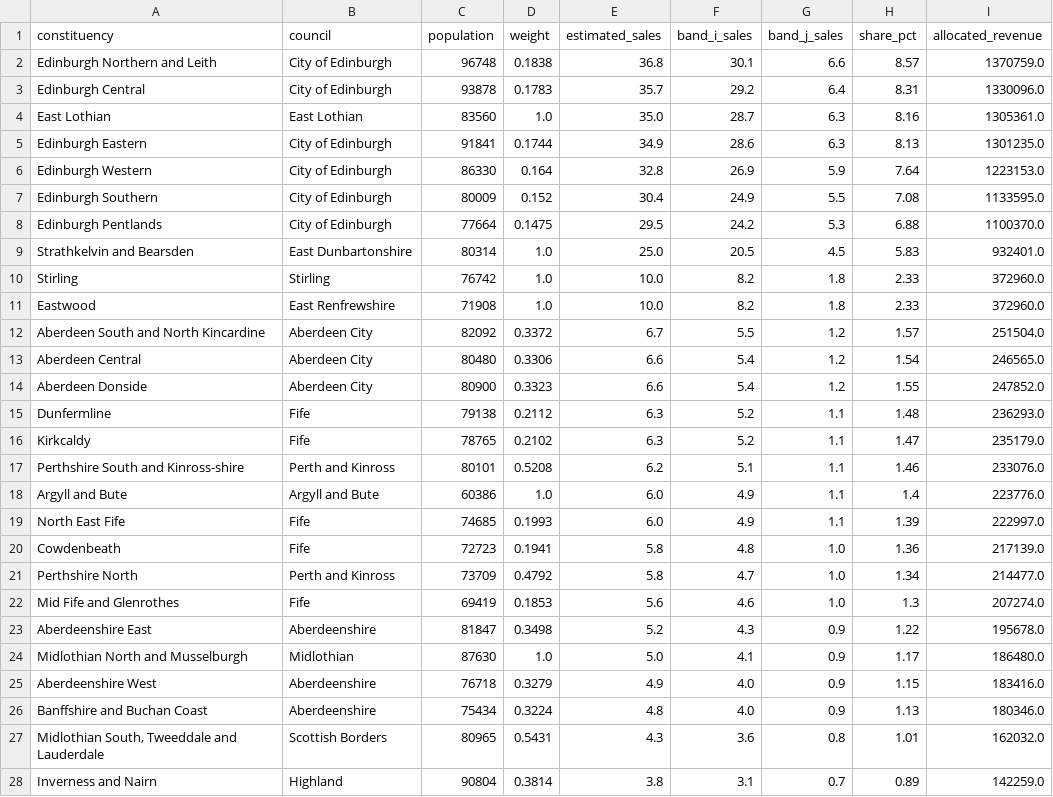
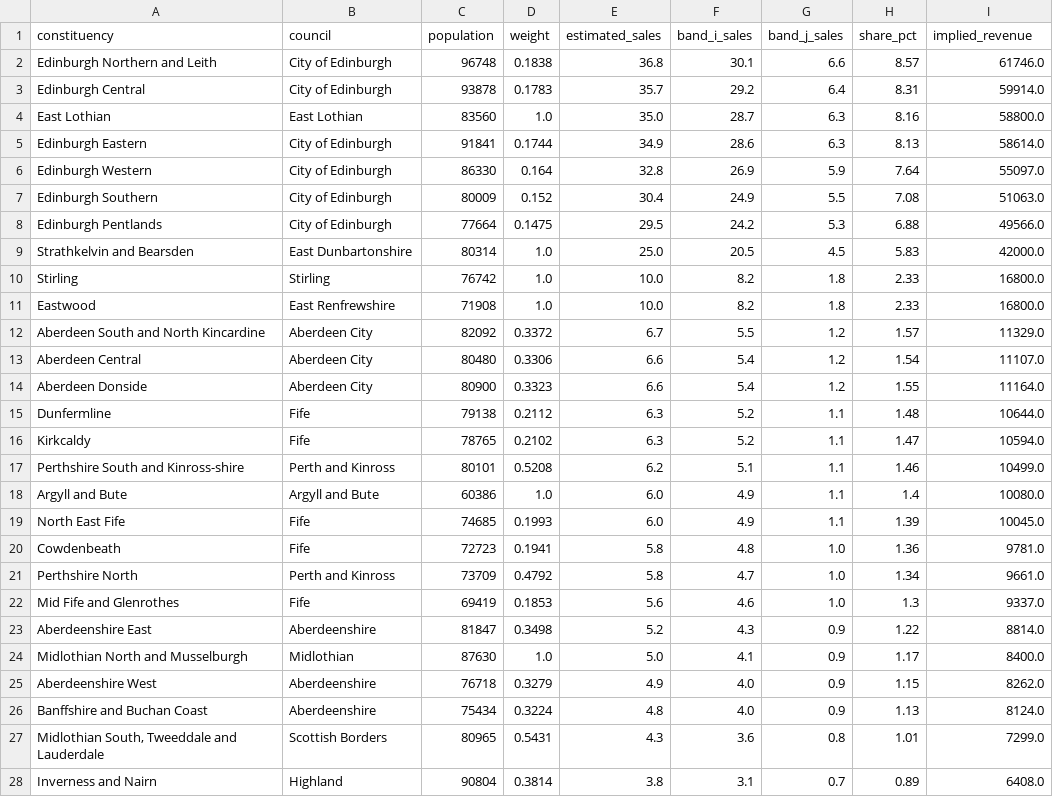
Before and after one commit to PolicyEngine/scotland-mansion-tax, a CSV file: scottish_parliament_constituency_impact.csv, drawn as a sheet; only a part is shown; the diff covers the shown part only.

```diff
--- a/scottish_parliament_constituency_impact.csv
+++ b/scottish_parliament_constituency_impact.csv
@@ -1,28 +1,28 @@
-constituency,council,population,weight,estimated_sales,band_i_sales,band_j_sales,share_pct,allocated_revenue
-Edinburgh Northern and Leith,City of Edinburgh,96748,0.1838,36.8,30.1,6.6,8.57,1370759.0
-Edinburgh Central,City of Edinburgh,93878,0.1783,35.7,29.2,6.4,8.31,1330096.0
-East Lothian,East Lothian,83560,1.0,35.0,28.7,6.3,8.16,1305361.0
-Edinburgh Eastern,City of Edinburgh,91841,0.1744,34.9,28.6,6.3,8.13,1301235.0
-Edinburgh Western,City of Edinburgh,86330,0.164,32.8,26.9,5.9,7.64,1223153.0
-Edinburgh Southern,City of Edinburgh,80009,0.152,30.4,24.9,5.5,7.08,1133595.0
-Edinburgh Pentlands,City of Edinburgh,77664,0.1475,29.5,24.2,5.3,6.88,1100370.0
-Strathkelvin and Bearsden,East Dunbartonshire,80314,1.0,25.0,20.5,4.5,5.83,932401.0
-Stirling,Stirling,76742,1.0,10.0,8.2,1.8,2.33,372960.0
-Eastwood,East Renfrewshire,71908,1.0,10.0,8.2,1.8,2.33,372960.0
-Aberdeen South and North Kincardine,Aberdeen City,82092,0.3372,6.7,5.5,1.2,1.57,251504.0
-Aberdeen Central,Aberdeen City,80480,0.3306,6.6,5.4,1.2,1.54,246565.0
-Aberdeen Donside,Aberdeen City,80900,0.3323,6.6,5.4,1.2,1.55,247852.0
-Dunfermline,Fife,79138,0.2112,6.3,5.2,1.1,1.48,236293.0
-Kirkcaldy,Fife,78765,0.2102,6.3,5.2,1.1,1.47,235179.0
-Perthshire South and Kinross-shire,Perth and Kinross,80101,0.5208,6.2,5.1,1.1,1.46,233076.0
-Argyll and Bute,Argyll and Bute,60386,1.0,6.0,4.9,1.1,1.4,223776.0
-North East Fife,Fife,74685,0.1993,6.0,4.9,1.1,1.39,222997.0
-Cowdenbeath,Fife,72723,0.1941,5.8,4.8,1.0,1.36,217139.0
-Perthshire North,Perth and Kinross,73709,0.4792,5.8,4.7,1.0,1.34,214477.0
-Mid Fife and Glenrothes,Fife,69419,0.1853,5.6,4.6,1.0,1.3,207274.0
-Aberdeenshire East,Aberdeenshire,81847,0.3498,5.2,4.3,0.9,1.22,195678.0
-Midlothian North and Musselburgh,Midlothian,87630,1.0,5.0,4.1,0.9,1.17,186480.0
-Aberdeenshire West,Aberdeenshire,76718,0.3279,4.9,4.0,0.9,1.15,183416.0
-Banffshire and Buchan Coast,Aberdeenshire,75434,0.3224,4.8,4.0,0.9,1.13,180346.0
-"Midlothian South, Tweeddale and Lauderdale",Scottish Borders,80965,0.5431,4.3,3.6,0.8,1.01,162032.0
-Inverness and Nairn,Highland,90804,0.3814,3.8,3.1,0.7,0.89,142259.0
+constituency,council,population,weight,estimated_sales,band_i_sales,band_j_sales,share_pct,implied_revenue
+Edinburgh Northern and Leith,City of Edinburgh,96748,0.1838,36.8,30.1,6.6,8.57,61746.0
+Edinburgh Central,City of Edinburgh,93878,0.1783,35.7,29.2,6.4,8.31,59914.0
+East Lothian,East Lothian,83560,1.0,35.0,28.7,6.3,8.16,58800.0
+Edinburgh Eastern,City of Edinburgh,91841,0.1744,34.9,28.6,6.3,8.13,58614.0
+Edinburgh Western,City of Edinburgh,86330,0.164,32.8,26.9,5.9,7.64,55097.0
+Edinburgh Southern,City of Edinburgh,80009,0.152,30.4,24.9,5.5,7.08,51063.0
+Edinburgh Pentlands,City of Edinburgh,77664,0.1475,29.5,24.2,5.3,6.88,49566.0
+Strathkelvin and Bearsden,East Dunbartonshire,80314,1.0,25.0,20.5,4.5,5.83,42000.0
+Stirling,Stirling,76742,1.0,10.0,8.2,1.8,2.33,16800.0
+Eastwood,East Renfrewshire,71908,1.0,10.0,8.2,1.8,2.33,16800.0
+Aberdeen South and North Kincardine,Aberdeen City,82092,0.3372,6.7,5.5,1.2,1.57,11329.0
+Aberdeen Central,Aberdeen City,80480,0.3306,6.6,5.4,1.2,1.54,11107.0
+Aberdeen Donside,Aberdeen City,80900,0.3323,6.6,5.4,1.2,1.55,11164.0
+Dunfermline,Fife,79138,0.2112,6.3,5.2,1.1,1.48,10644.0
+Kirkcaldy,Fife,78765,0.2102,6.3,5.2,1.1,1.47,10594.0
+Perthshire South and Kinross-shire,Perth and Kinross,80101,0.5208,6.2,5.1,1.1,1.46,10499.0
+Argyll and Bute,Argyll and Bute,60386,1.0,6.0,4.9,1.1,1.4,10080.0
+North East Fife,Fife,74685,0.1993,6.0,4.9,1.1,1.39,10045.0
+Cowdenbeath,Fife,72723,0.1941,5.8,4.8,1.0,1.36,9781.0
+Perthshire North,Perth and Kinross,73709,0.4792,5.8,4.7,1.0,1.34,9661.0
+Mid Fife and Glenrothes,Fife,69419,0.1853,5.6,4.6,1.0,1.3,9337.0
+Aberdeenshire East,Aberdeenshire,81847,0.3498,5.2,4.3,0.9,1.22,8814.0
+Midlothian North and Musselburgh,Midlothian,87630,1.0,5.0,4.1,0.9,1.17,8400.0
+Aberdeenshire West,Aberdeenshire,76718,0.3279,4.9,4.0,0.9,1.15,8262.0
+Banffshire and Buchan Coast,Aberdeenshire,75434,0.3224,4.8,4.0,0.9,1.13,8124.0
+"Midlothian South, Tweeddale and Lauderdale",Scottish Borders,80965,0.5431,4.3,3.6,0.8,1.01,7299.0
+Inverness and Nairn,Highland,90804,0.3814,3.8,3.1,0.7,0.89,6408.0
```
Also changed, not shown: 42 edited cells elsewhere in this file, 2 other files.
